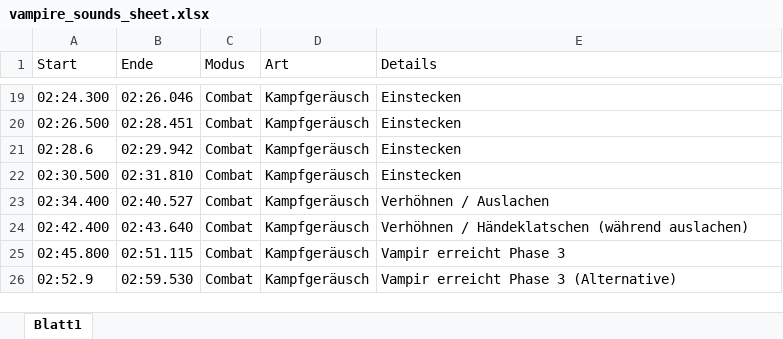
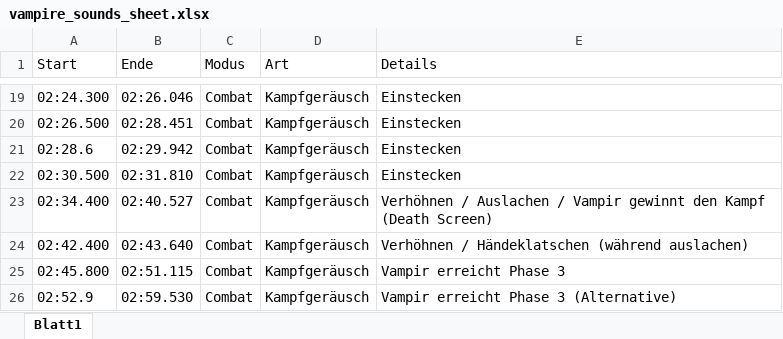
Before and after one commit to Eth3real89/GE-WS2016-17, an Excel workbook: concept/sound/vampire_sounds_sheet.xlsx, sheet Blatt1, drawn as a sheet; only a part is shown, gaps mark what is left out; values as stored, in another font and other column widths than the file's, no borders; the diff names each change by its address in the sheet, - before the commit and + after, or states it on an @@ line.

Commit message:
adjusted vampire sound sheet (Player Death Sound related) and added the sound sheets for DH and Angel

```diff
--- a/concept/sound/vampire_sounds_sheet.xlsx (sheet Blatt1)
+++ b/concept/sound/vampire_sounds_sheet.xlsx (sheet Blatt1)
-E23 (Details): Verhöhnen / Auslachen
+E23 (Details): Verhöhnen / Auslachen / Vampir gewinnt den Kampf (Death Screen)
```
Also changed, not shown: 2 other files.
